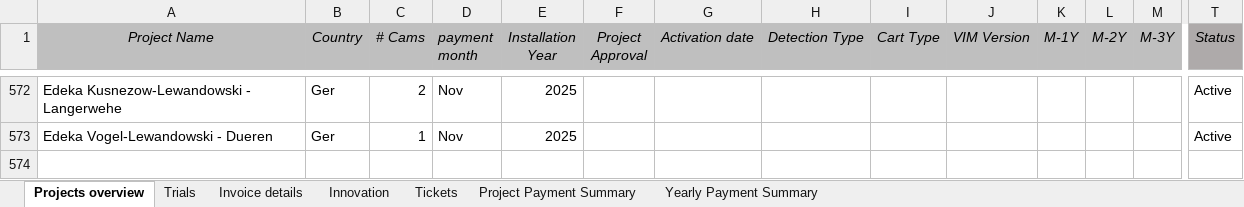
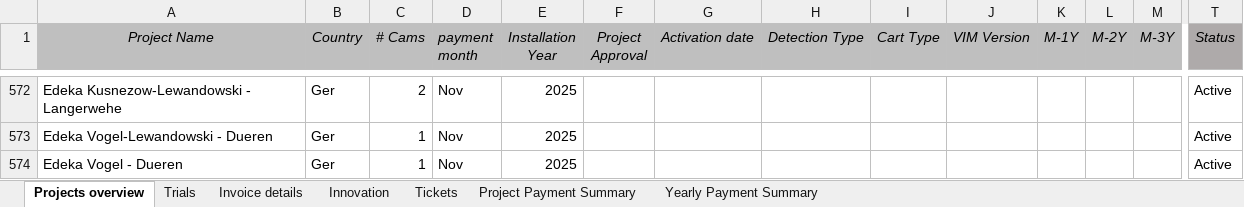
Before and after one commit to zvshtorch-rgb/caddycheck-crm, an Excel workbook: data/CaddyCheckProjectsInfo.xlsx, sheet Projects overview, drawn as a sheet; only a part is shown, gaps mark what is left out; values as stored, in another font and other column widths than the file's, no borders; rows hold the shown columns only; the diff names each change by its address in the sheet, - before the commit and + after, or states it on an @@ line.

Commit message:
CRM: update data via web app

```diff
--- a/data/CaddyCheckProjectsInfo.xlsx (sheet Projects overview)
+++ b/data/CaddyCheckProjectsInfo.xlsx (sheet Projects overview)
+row 574: Edeka Vogel - Dueren | Ger | 1 | Nov | 2025 |  |  |  |  |  |  |  |  | Active
```
